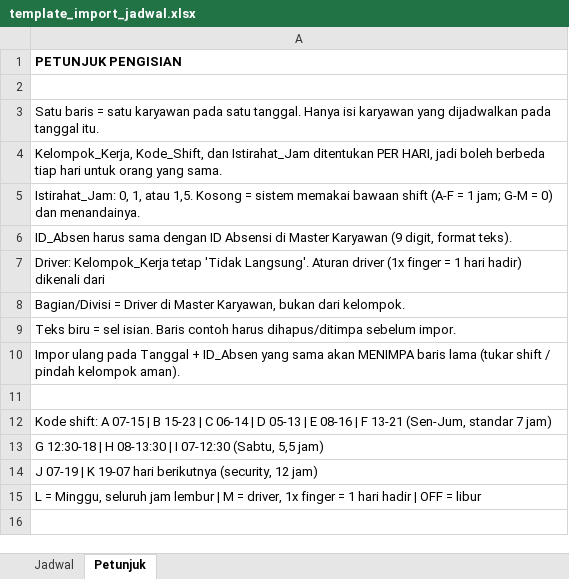
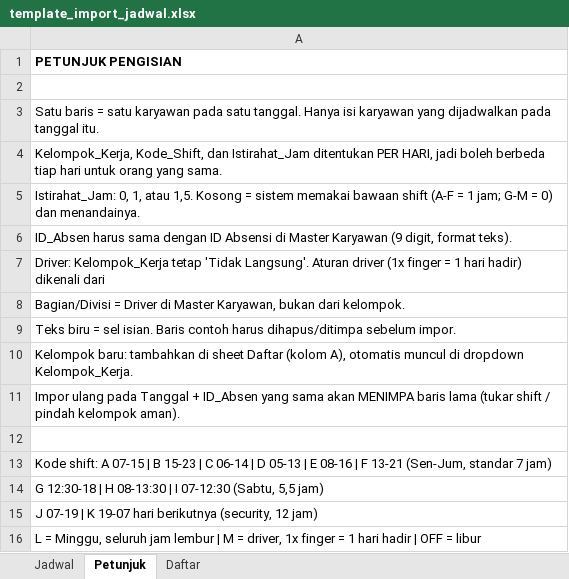
Before and after one commit to WhYMeTz/ERP_PT_Mirasa_Food_Industry, an Excel workbook: public/templates/template_import_jadwal.xlsx, sheet Petunjuk, drawn as a sheet; values as stored, in another font and other column widths than the file's, no borders; the diff names each change by its address in the sheet, - before the commit and + after, or states it on an @@ line.

Commit message:
Mengupdate modul payroll dan menambahkan file baru

```diff
--- a/public/templates/template_import_jadwal.xlsx (sheet Petunjuk)
+++ b/public/templates/template_import_jadwal.xlsx (sheet Petunjuk)
+sheet tab: Daftar
+row 10: Kelompok baru: tambahkan di sheet Daftar (kolom A), otomatis muncul di dropdown Kelompok_Kerja.
```
Also changed, not shown: 37 other files.
